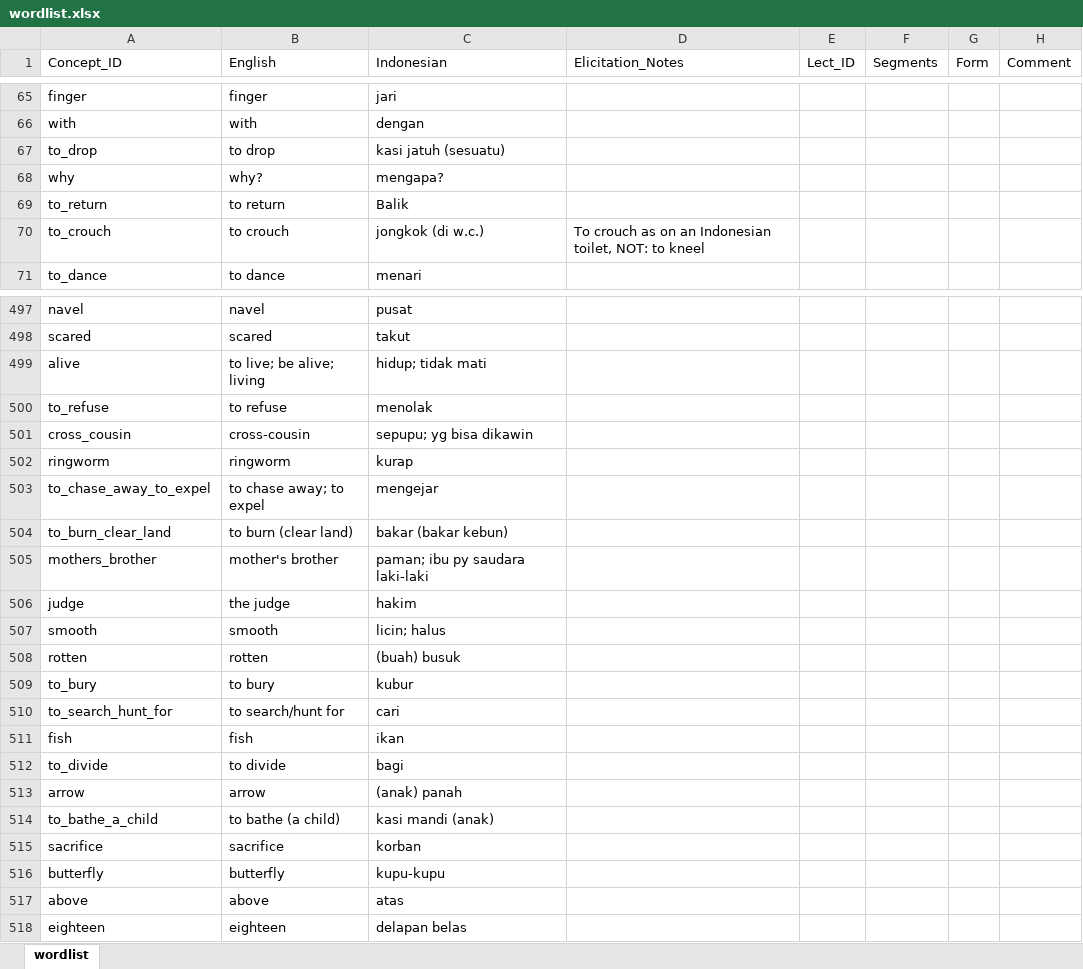
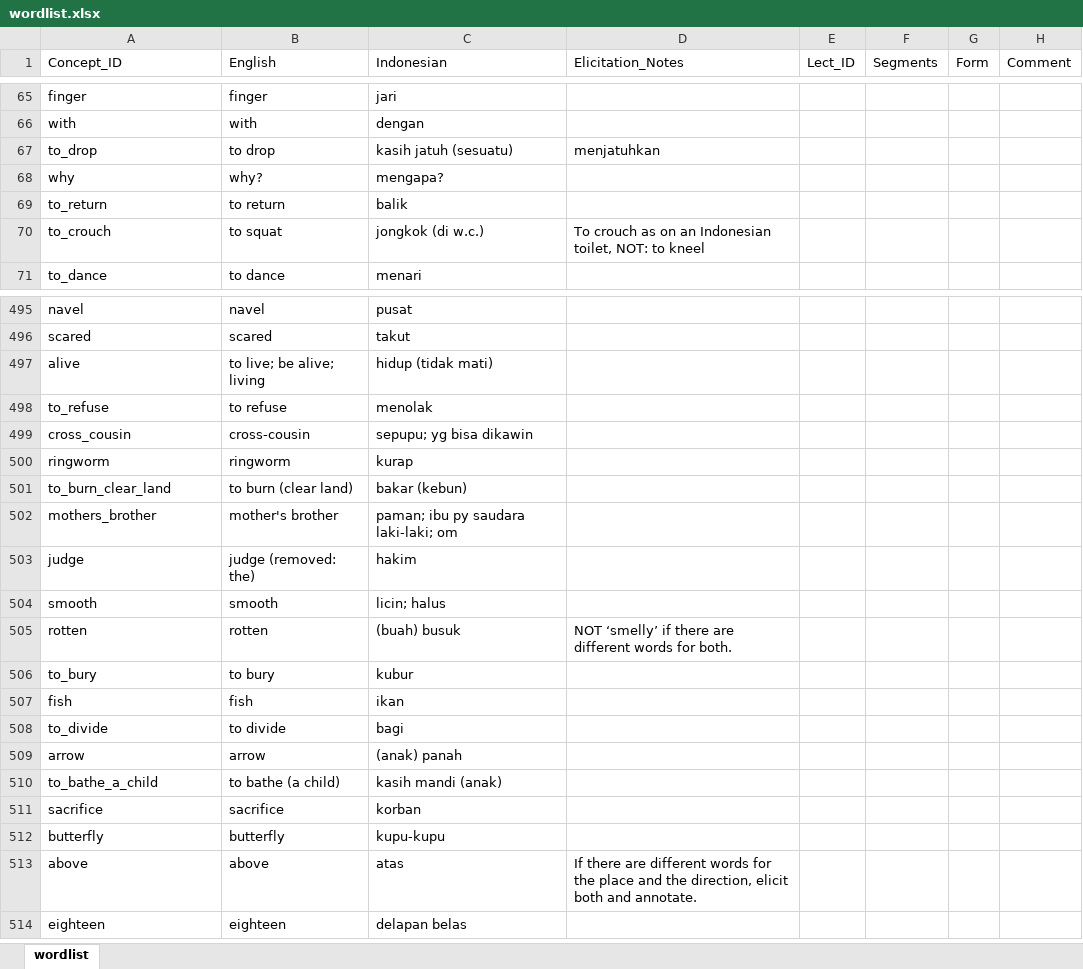
Before and after one commit to lessersunda/LanguageTemplate, an Excel workbook: 5 - wordlist created from original source/wordlist.xlsx, sheet wordlist, drawn as a sheet; only a part is shown, gaps mark what is left out; values as stored, in another font and other column widths than the file's, no borders; removed rows and columns are numbered as before the commit, all else as after; the diff covers the shown part only; the diff names each change by its address in the sheet, - before the commit and + after, or states it on an @@ line.

```diff
--- a/5 - wordlist created from original source/wordlist.xlsx (sheet wordlist)
+++ b/5 - wordlist created from original source/wordlist.xlsx (sheet wordlist)
-C67 (Indonesian): kasi jatuh (sesuatu)
+C67 (Indonesian): kasih jatuh (sesuatu)
-D67 (Elicitation_Notes): (empty)
+D67 (Elicitation_Notes): menjatuhkan
-C69 (Indonesian): Balik
+C69 (Indonesian): balik
-B70 (English): to crouch
+B70 (English): to squat
-C497 (Indonesian): hidup; tidak mati
+C497 (Indonesian): hidup (tidak mati)
-row 503: to_chase_away_to_expel | to chase away; to expel | mengejar
-C501 (Indonesian): bakar (bakar kebun)
+C501 (Indonesian): bakar (kebun)
-C502 (Indonesian): paman; ibu py saudara laki-laki
+C502 (Indonesian): paman; ibu py saudara laki-laki; om
-B503 (English): the judge
+B503 (English): judge (removed: the)
-D505 (Elicitation_Notes): (empty)
+D505 (Elicitation_Notes): NOT ‘smelly’ if there are different words for both.
-row 510: to_search_hunt_for | to search/hunt for | cari
-C510 (Indonesian): kasi mandi (anak)
+C510 (Indonesian): kasih mandi (anak)
-D513 (Elicitation_Notes): (empty)
+D513 (Elicitation_Notes): If there are different words for the place and the direction, elicit both and annotate.
```
Also changed, not shown: 8 added rows, 6 removed rows and 100 edited cells elsewhere in this sheet, formulas that keep their value, 1 other file.
